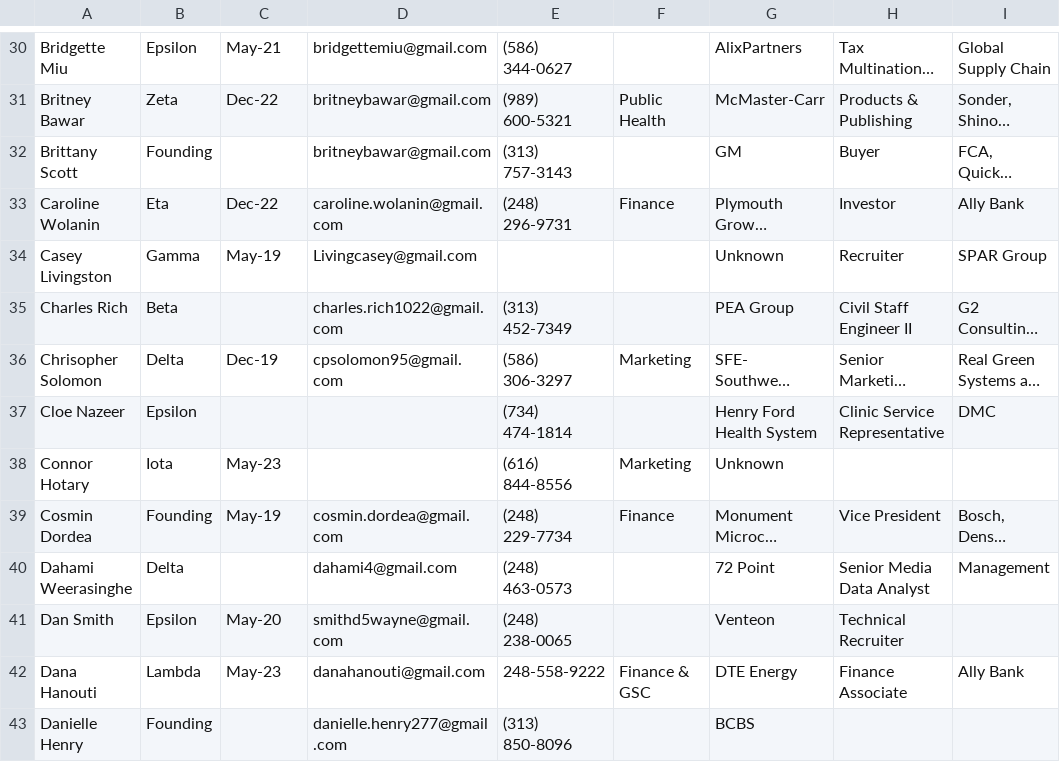
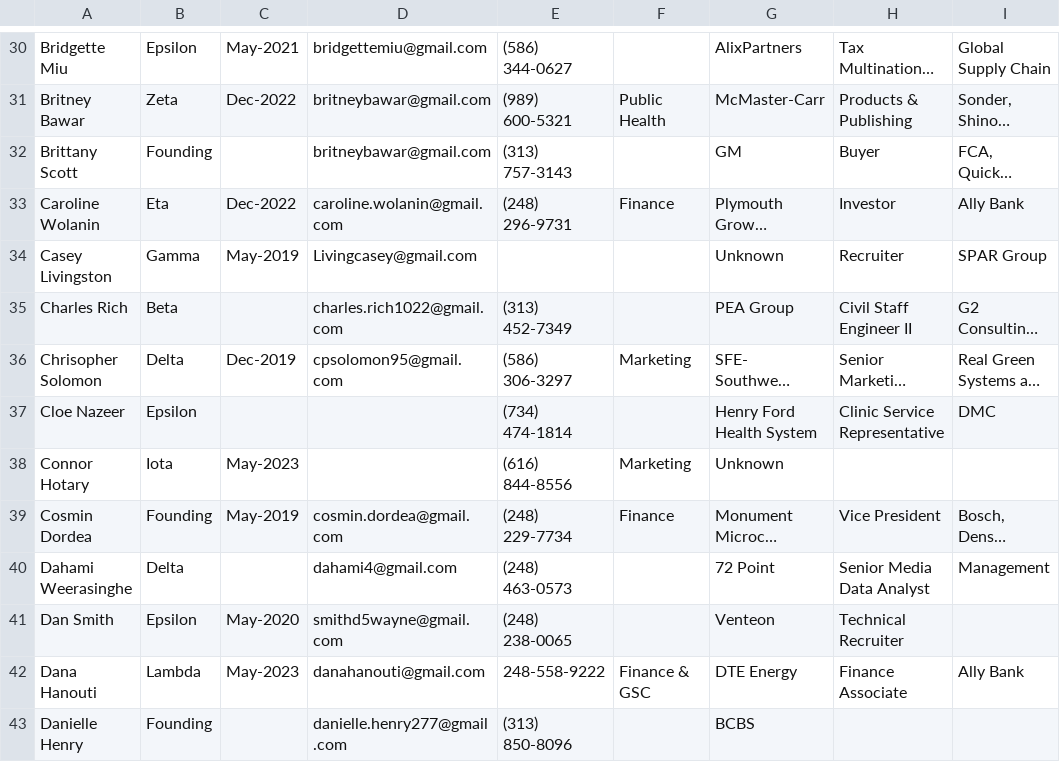
Before and after one commit to samaksh-arora/Akpsi-alumni-network, a CSV file: alumni_lookup.csv, drawn as a sheet; only a part is shown, gaps mark what is left out; long unchanged cells end in …; the diff covers the shown part only; the diff names each change by its address in the sheet, - before the commit and + after, or states it on an @@ line.

```diff
--- a/alumni_lookup.csv
+++ b/alumni_lookup.csv
-C30: May-21
+C30: May-2021
-C31: Dec-22
+C31: Dec-2022
-C33: Dec-22
+C33: Dec-2022
-C34: May-19
+C34: May-2019
-C36: Dec-19
+C36: Dec-2019
-C38: May-23
+C38: May-2023
-C39: May-19
+C39: May-2019
-C41: May-20
+C41: May-2020
-C42: May-23
+C42: May-2023
```
Also changed, not shown: 86 edited cells elsewhere in this file, 1 other file.
